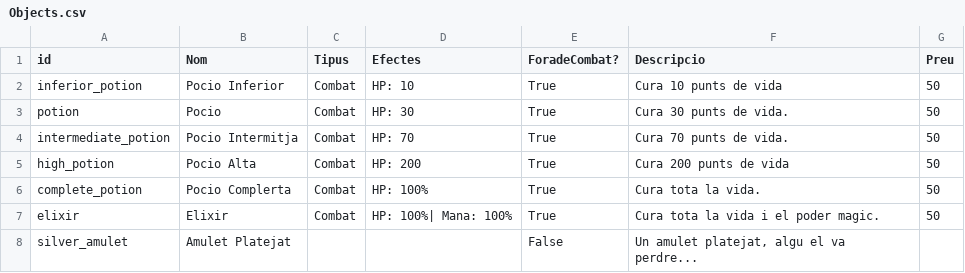
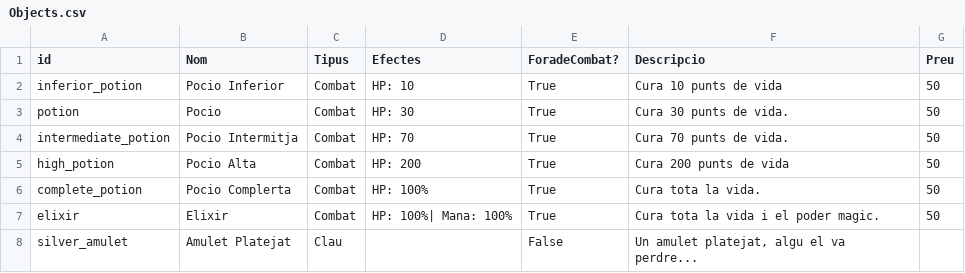
Before and after one commit to Nat1221211/AventuraInteractiva, a CSV file: AventuraInteractiva/Data/Objects.csv, drawn as a sheet.

```diff
--- a/AventuraInteractiva/Data/Objects.csv
+++ b/AventuraInteractiva/Data/Objects.csv
@@ -7,2 +7,2 @@ complete_potion;Pocio Complerta; Combat; HP: 100%; True; Cura tota la vida.; 50
 elixir;Elixir; Combat; HP: 100%| Mana: 100%; True; Cura tota la vida i el poder magic.; 50
-silver_amulet;Amulet Platejat;;;False;Un amulet platejat, algu el va perdre...;
+silver_amulet;Amulet Platejat;Clau;;False;Un amulet platejat, algu el va perdre...;
```
Also changed, not shown: 2 other files.
